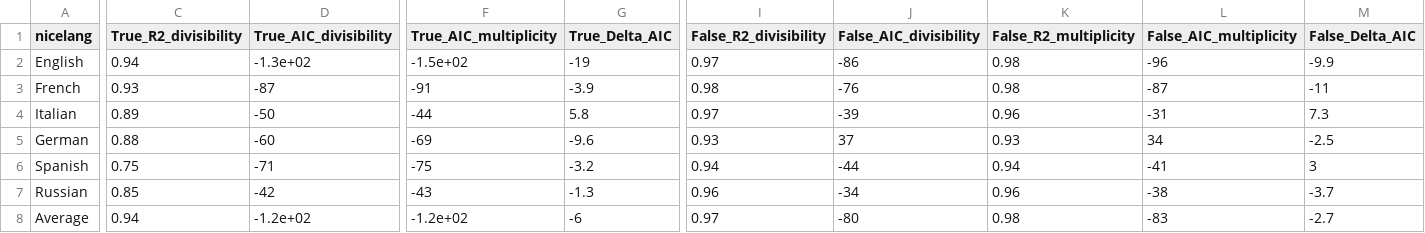
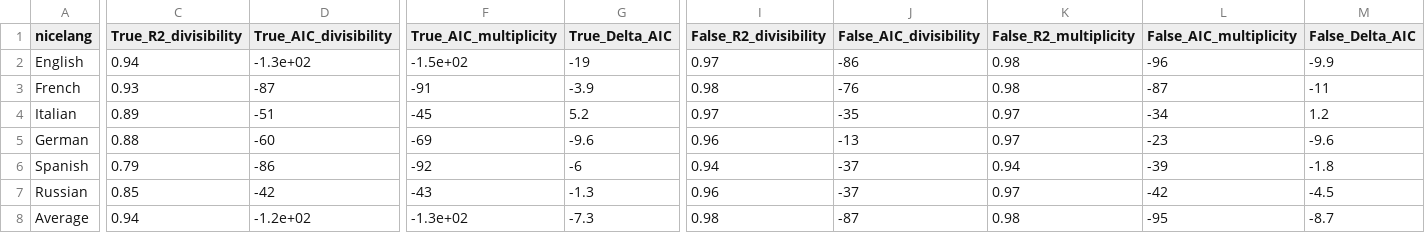
Before and after one commit to MaxencePajot/number_frequencies, a CSV file: tables/divisibility_vs_multiplicity.csv, drawn as a sheet; only a part is shown, gaps mark what is left out; the diff covers the shown part only; the diff names each change by its address in the sheet, - before the commit and + after, or states it on an @@ line.

```diff
--- a/tables/divisibility_vs_multiplicity.csv
+++ b/tables/divisibility_vs_multiplicity.csv
-D4 (True_AIC_divisibility): -50
+D4 (True_AIC_divisibility): -51
-F4 (True_AIC_multiplicity): -44
+F4 (True_AIC_multiplicity): -45
-G4 (True_Delta_AIC): 5.8
+G4 (True_Delta_AIC): 5.2
-J4 (False_AIC_divisibility): -39
+J4 (False_AIC_divisibility): -35
-K4 (False_R2_multiplicity): 0.96
+K4 (False_R2_multiplicity): 0.97
-L4 (False_AIC_multiplicity): -31
+L4 (False_AIC_multiplicity): -34
-M4 (False_Delta_AIC): 7.3
+M4 (False_Delta_AIC): 1.2
-I5 (False_R2_divisibility): 0.93
+I5 (False_R2_divisibility): 0.96
-J5 (False_AIC_divisibility): 37
+J5 (False_AIC_divisibility): -13
-K5 (False_R2_multiplicity): 0.93
+K5 (False_R2_multiplicity): 0.97
-L5 (False_AIC_multiplicity): 34
+L5 (False_AIC_multiplicity): -23
-M5 (False_Delta_AIC): -2.5
+M5 (False_Delta_AIC): -9.6
-C6 (True_R2_divisibility): 0.75
+C6 (True_R2_divisibility): 0.79
-D6 (True_AIC_divisibility): -71
+D6 (True_AIC_divisibility): -86
-F6 (True_AIC_multiplicity): -75
+F6 (True_AIC_multiplicity): -92
-G6 (True_Delta_AIC): -3.2
+G6 (True_Delta_AIC): -6
-J6 (False_AIC_divisibility): -44
+J6 (False_AIC_divisibility): -37
-L6 (False_AIC_multiplicity): -41
+L6 (False_AIC_multiplicity): -39
-M6 (False_Delta_AIC): 3
+M6 (False_Delta_AIC): -1.8
-J7 (False_AIC_divisibility): -34
+J7 (False_AIC_divisibility): -37
-K7 (False_R2_multiplicity): 0.96
+K7 (False_R2_multiplicity): 0.97
-L7 (False_AIC_multiplicity): -38
+L7 (False_AIC_multiplicity): -42
-M7 (False_Delta_AIC): -3.7
+M7 (False_Delta_AIC): -4.5
-F8 (True_AIC_multiplicity): -1.2e+02
+F8 (True_AIC_multiplicity): -1.3e+02
-G8 (True_Delta_AIC): -6
+G8 (True_Delta_AIC): -7.3
-I8 (False_R2_divisibility): 0.97
+I8 (False_R2_divisibility): 0.98
-J8 (False_AIC_divisibility): -80
+J8 (False_AIC_divisibility): -87
-L8 (False_AIC_multiplicity): -83
+L8 (False_AIC_multiplicity): -95
-M8 (False_Delta_AIC): -2.7
+M8 (False_Delta_AIC): -8.7
```
Also changed, not shown: 1 edited cell elsewhere in this file, temp.csv, 46 other files.
